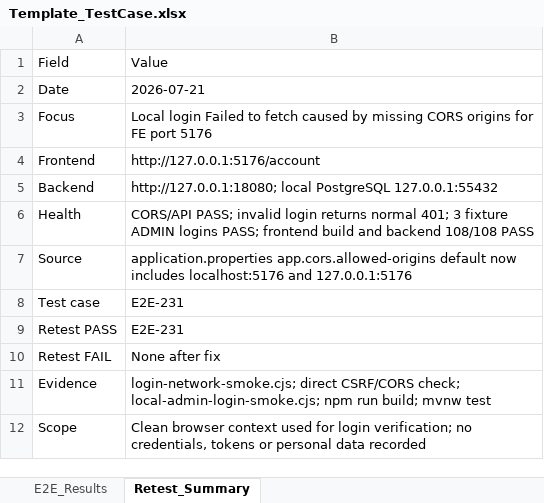
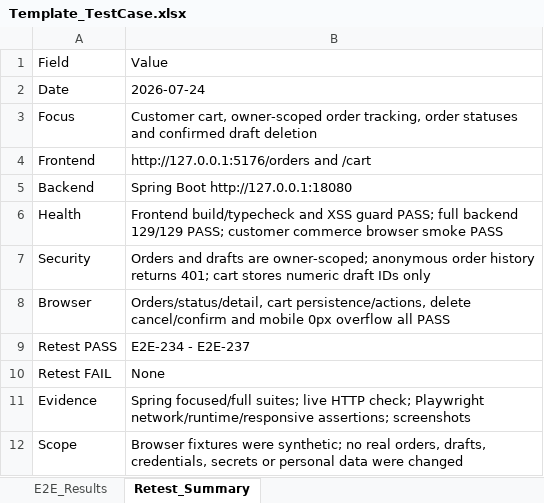
Before and after one commit to ngt-baor/Vizi, an Excel workbook: Template_TestCase.xlsx, sheet Retest_Summary, drawn as a sheet; values as stored, in another font and other column widths than the file's, no borders; removed rows and columns are numbered as before the commit, all else as after; the diff names each change by its address in the sheet, - before the commit and + after, or states it on an @@ line.

Commit message:
feat: complete commerce and editor workflow updates

```diff
--- a/Template_TestCase.xlsx (sheet Retest_Summary)
+++ b/Template_TestCase.xlsx (sheet Retest_Summary)
-B2: 2026-07-21
+B2: 2026-07-24
-B3: Local login Failed to fetch caused by missing CORS origins for FE port 5176
+B3: Customer cart, owner-scoped order tracking, order statuses and confirmed draft deletion
-B4: http://127.0.0.1:5176/account
+B4: http://127.0.0.1:5176/orders and /cart
-B5: http://127.0.0.1:18080; local PostgreSQL 127.0.0.1:55432
+B5: Spring Boot http://127.0.0.1:18080
-B6: CORS/API PASS; invalid login returns normal 401; 3 fixture ADMIN logins PASS; frontend build and backend 108/108 PASS
+B6: Frontend build/typecheck and XSS guard PASS; full backend 129/129 PASS; customer commerce browser smoke PASS
-row 7: Source | application.properties app.cors.allowed-origins default now includes localhost:5176 and 127.0.0.1:5176
-row 8: Test case | E2E-231
+row 7: Security | Orders and drafts are owner-scoped; anonymous order history returns 401; cart stores numeric draft IDs only
+row 8: Browser | Orders/status/detail, cart persistence/actions, delete cancel/confirm and mobile 0px overflow all PASS
-B9: E2E-231
+B9: E2E-234 - E2E-237
-B10: None after fix
+B10: None
-B11: login-network-smoke.cjs; direct CSRF/CORS check; local-admin-login-smoke.cjs; npm run build; mvnw test
+B11: Spring focused/full suites; live HTTP check; Playwright network/runtime/responsive assertions; screenshots
-B12: Clean browser context used for login verification; no credentials, tokens or personal data recorded
+B12: Browser fixtures were synthetic; no real orders, drafts, credentials, secrets or personal data were changed
```
Also changed, not shown: sheet E2E_Results, 42 other files.
